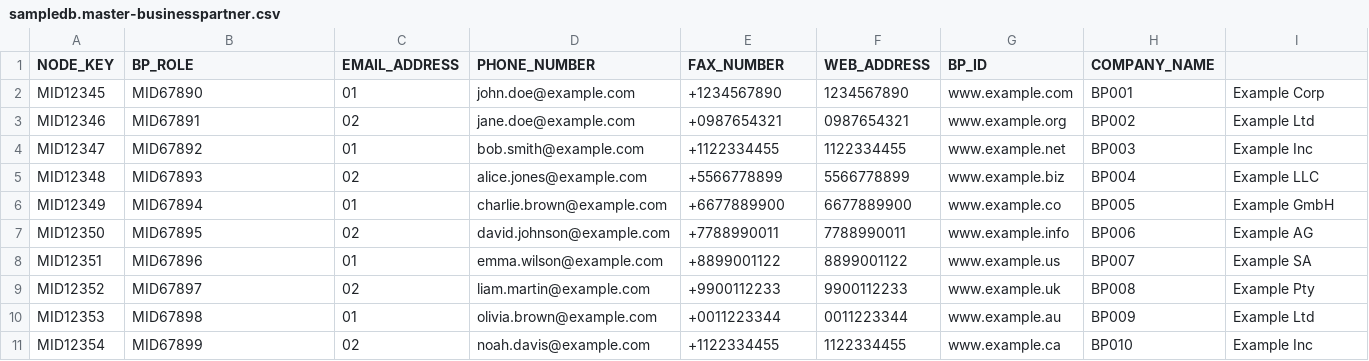
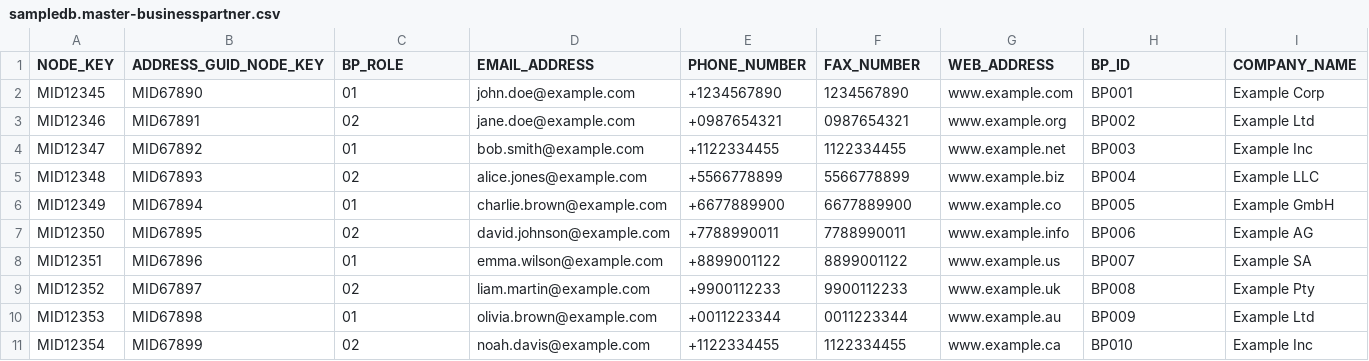
Before and after one commit to tejasri1234/sapbtp_capm, a CSV file: db/csv/sampledb.master-businesspartner.csv, drawn as a sheet.

```diff
--- a/db/csv/sampledb.master-businesspartner.csv
+++ b/db/csv/sampledb.master-businesspartner.csv
@@ -1,2 +1,2 @@
-NODE_KEY,BP_ROLE,EMAIL_ADDRESS,PHONE_NUMBER,FAX_NUMBER,WEB_ADDRESS,BP_ID,COMPANY_NAME
+NODE_KEY,ADDRESS_GUID_NODE_KEY,BP_ROLE,EMAIL_ADDRESS,PHONE_NUMBER,FAX_NUMBER,WEB_ADDRESS,BP_ID,COMPANY_NAME
 MID12345,MID67890,01,john.doe@example.com,+1234567890,1234567890,www.example.com,BP001,Example Corp
```
Also changed, not shown: db/csv/sampledb.master-employees.csv, db/csv/sampledb.master-product.csv, 9 other files.
